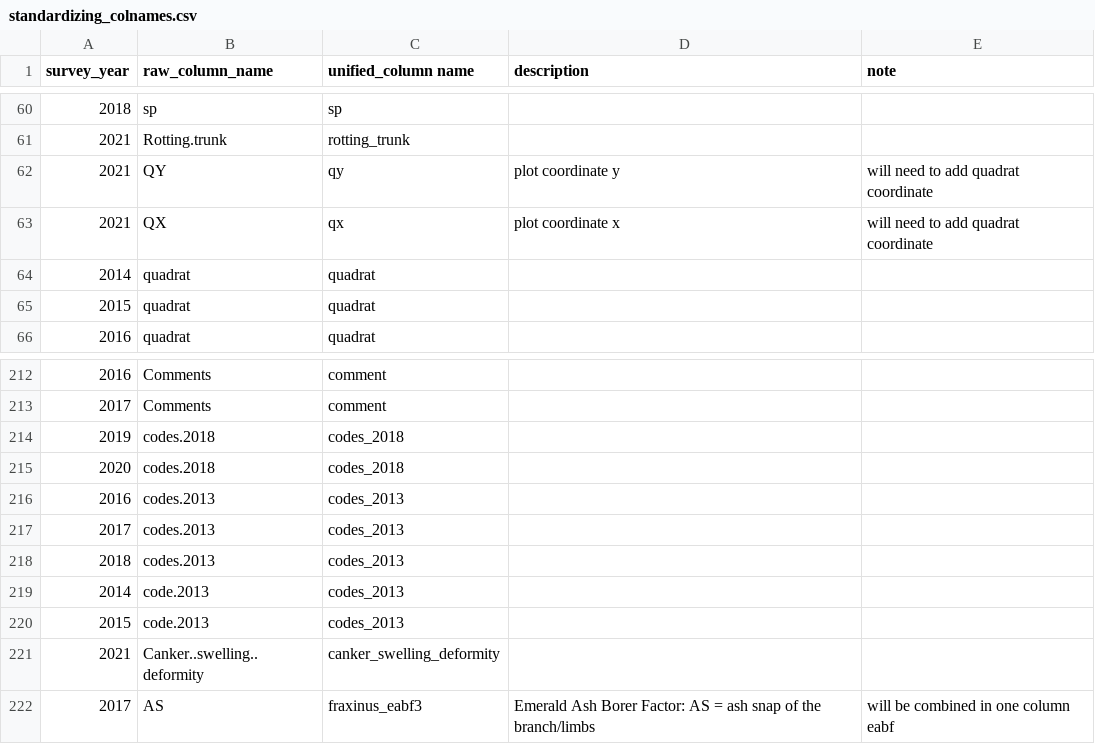
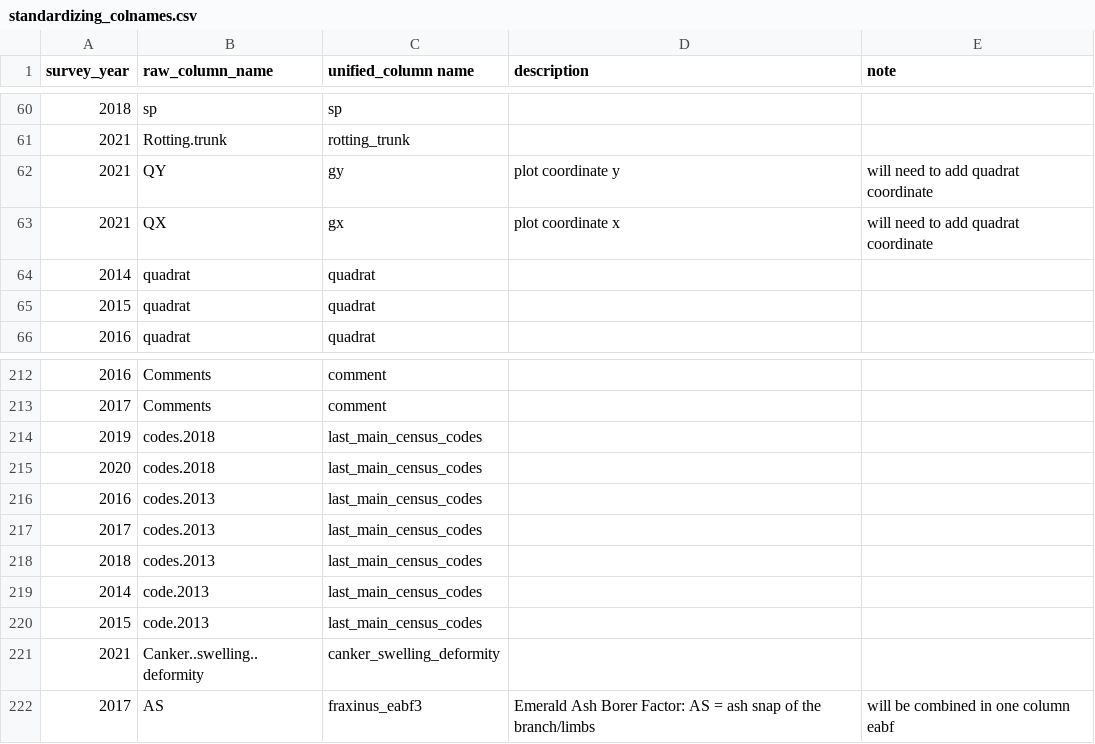
Before and after one commit to SCBI-ForestGEO/SCBImortality, a CSV file: raw_data/standardizing_colnames.csv, drawn as a sheet; only a part is shown, gaps mark what is left out; the diff covers the shown part only; the diff names each change by its address in the sheet, - before the commit and + after, or states it on an @@ line.

```diff
--- a/raw_data/standardizing_colnames.csv
+++ b/raw_data/standardizing_colnames.csv
-C62 (unified_column name): qy
+C62 (unified_column name): gy
-C63 (unified_column name): qx
+C63 (unified_column name): gx
-C214:C215 (unified_column name): codes_2018
+C214:C215 (unified_column name): last_main_census_codes
-C216:C220 (unified_column name): codes_2013
+C216:C220 (unified_column name): last_main_census_codes
```
Also changed, not shown: 24 edited cells elsewhere in this file.
